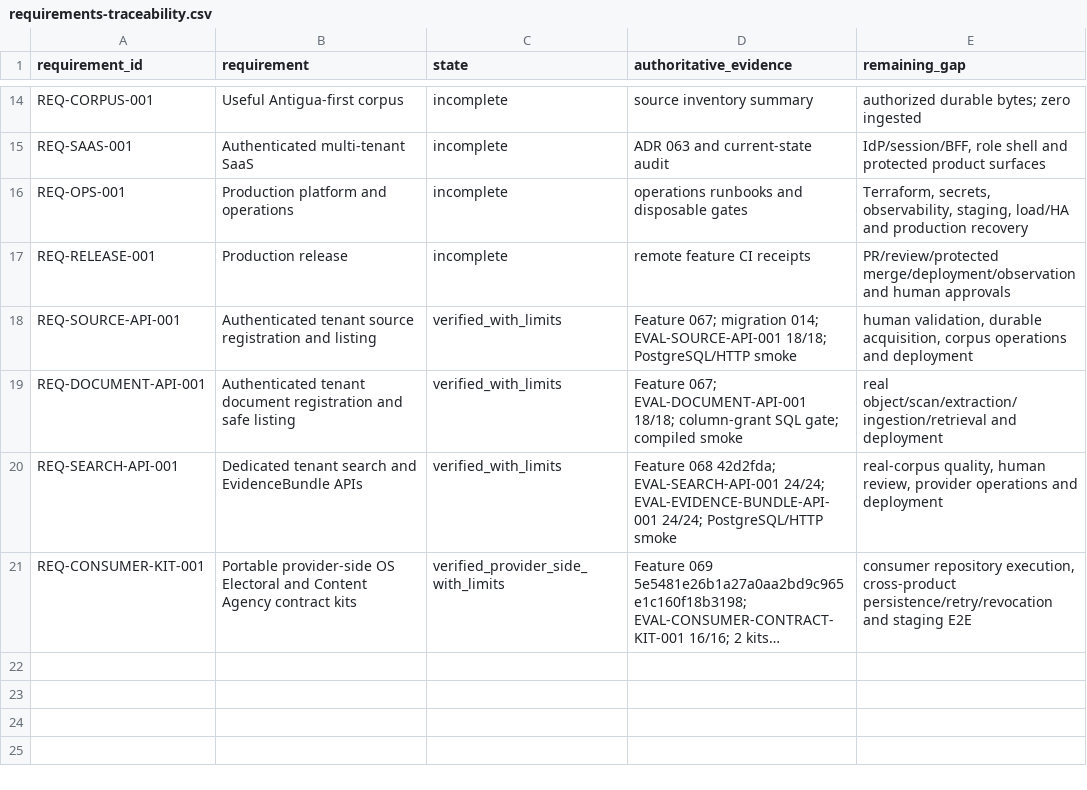
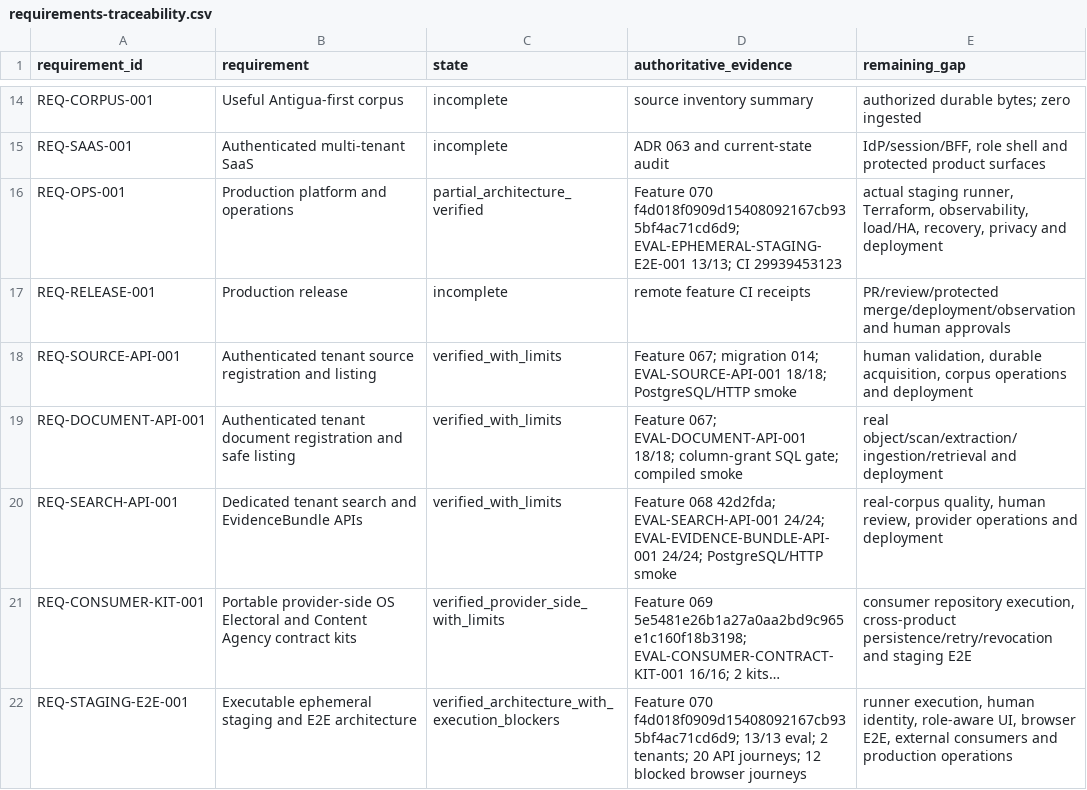
Before and after one commit to BernydotJar/LA_muni_RAG, a CSV file: program/requirements-traceability.csv, drawn as a sheet; only a part is shown, gaps mark what is left out; long unchanged cells end in …; the diff names each change by its address in the sheet, - before the commit and + after, or states it on an @@ line.

Commit message:
docs(program): reconcile staging and E2E architecture checkpoint

```diff
--- a/program/requirements-traceability.csv
+++ b/program/requirements-traceability.csv
-C16 (state): incomplete
+C16 (state): partial_architecture_verified
-D16 (authoritative_evidence): operations runbooks and disposable gates
+D16 (authoritative_evidence): Feature 070 f4d018f0909d15408092167cb935bf4ac71cd6d9; EVAL-EPHEMERAL-STAGING-E2E-001 13/13; CI 29939453123
-E16 (remaining_gap): Terraform, secrets, observability, staging, load/HA and production recovery
+E16 (remaining_gap): actual staging runner, Terraform, observability, load/HA, recovery, privacy and deployment
+row 22: REQ-STAGING-E2E-001 | Executable ephemeral staging and E2E architecture | verified_architecture_with_execution_blockers | Feature 070 f4d018f0909d15408092167cb935bf4ac71cd6d9; 13/13 eval; 2 tenants; 20 API journeys; 12 blocked browser journeys | runner execution, human identity, role-aware UI, browser E2E, external consumers and production operations
```
Also changed, not shown: 14 other files.
